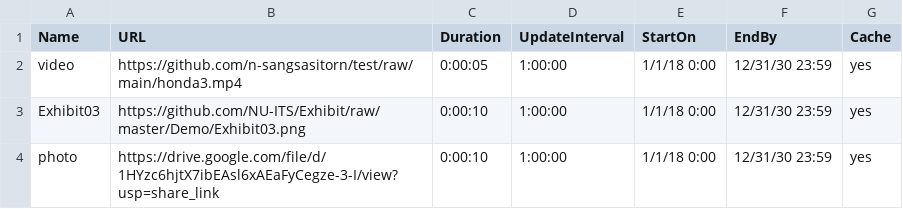
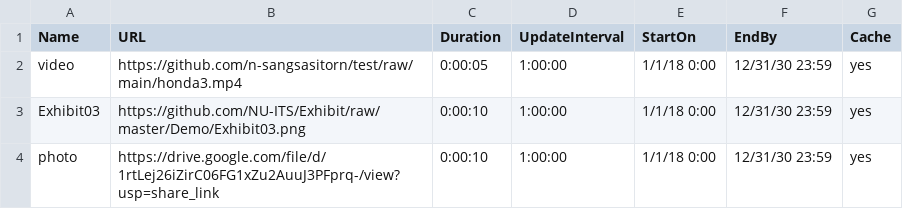
Before and after one commit to n-sangsasitorn/test, a CSV file: Exhibit_playlist2.csv, drawn as a sheet.

Commit message:
Update Exhibit_playlist2.csv

```diff
--- a/Exhibit_playlist2.csv
+++ b/Exhibit_playlist2.csv
@@ -3,2 +3,2 @@ video,https://github.com/n-sangsasitorn/test/raw/main/honda3.mp4,0:00:05,1:00:00
 Exhibit03,https://github.com/NU-ITS/Exhibit/raw/master/Demo/Exhibit03.png,0:00:10,1:00:00,1/1/18 0:00,12/31/30 23:59,yes
-photo,https://drive.google.com/file/d/1HYzc6hjtX7ibEAsl6xAEaFyCegze-3-I/view?usp=share_link,0:00:10,1:00:00,1/1/18 0:00,12/31/30 23:59,yes
+photo,https://drive.google.com/file/d/1rtLej26iZirC06FG1xZu2AuuJ3PFprq-/view?usp=share_link,0:00:10,1:00:00,1/1/18 0:00,12/31/30 23:59,yes
```
